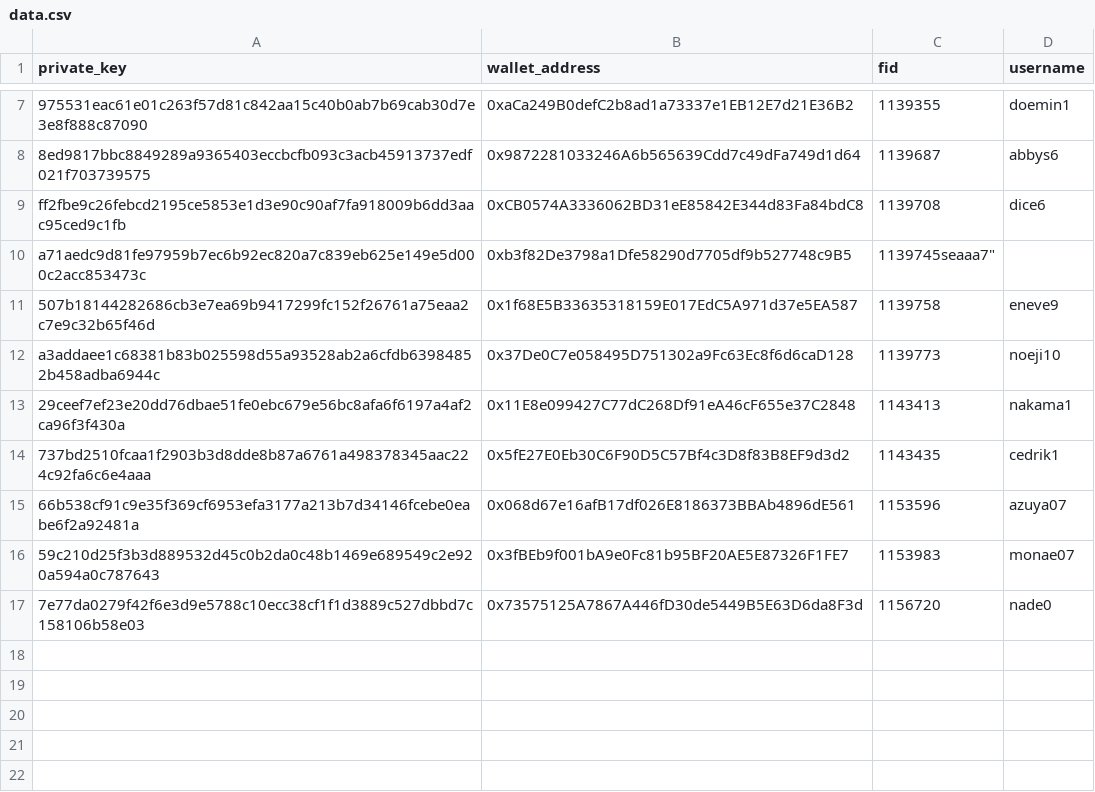
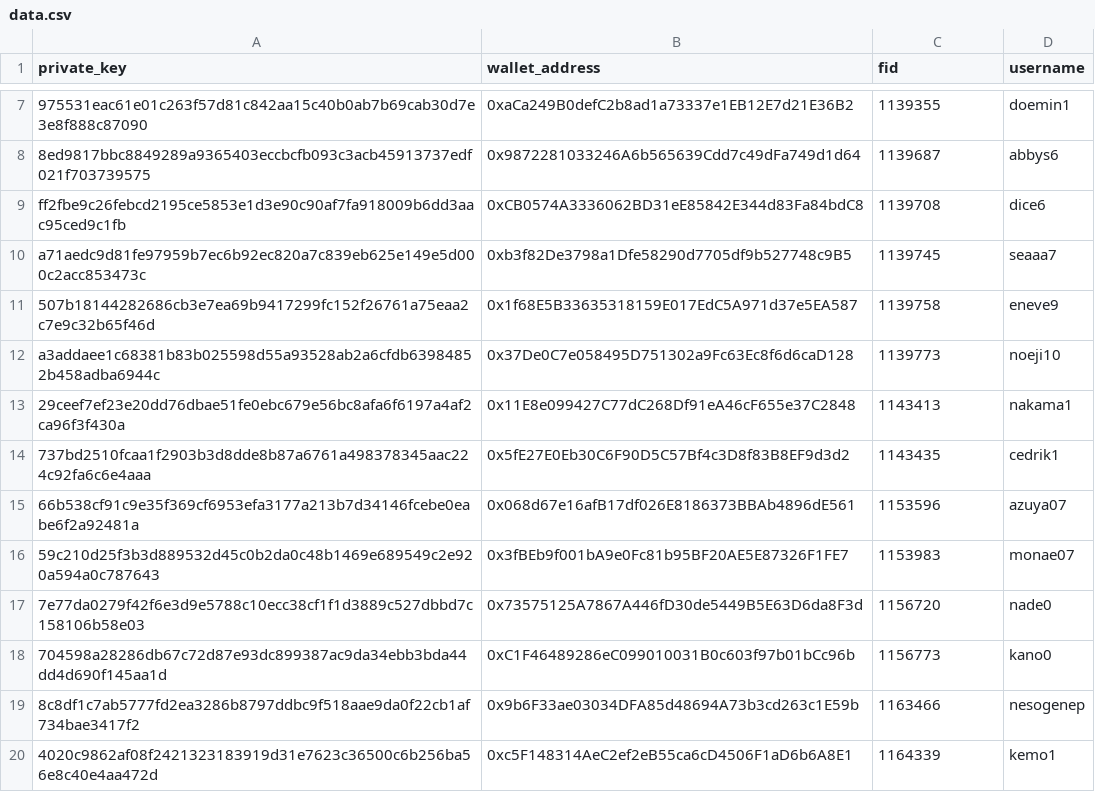
Before and after one commit to yuvikey0x/yuvikey0x, a CSV file: yuvikey/data.csv, drawn as a sheet; only a part is shown, gaps mark what is left out.

Commit message:
Update data.csv

```diff
--- a/yuvikey/data.csv
+++ b/yuvikey/data.csv
@@ -9,3 +9,3 @@
 "ff2fbe9c26febcd2195ce5853e1d3e90c90af7fa918009b6dd3aac95ced9c1fb","0xCB0574A3336062BD31eE85842E344d83Fa84bdC8","1139708","dice6"
-"a71aedc9d81fe97959b7ec6b92ec820a7c839eb625e149e5d000c2acc853473c","0xb3f82De3798a1Dfe58290d7705df9b527748c9B5","1139745"seaaa7"
+"a71aedc9d81fe97959b7ec6b92ec820a7c839eb625e149e5d000c2acc853473c","0xb3f82De3798a1Dfe58290d7705df9b527748c9B5","1139745","seaaa7"
 "507b18144282686cb3e7ea69b9417299fc152f26761a75eaa2c7e9c32b65f46d","0x1f68E5B33635318159E017EdC5A971d37e5EA587","1139758","eneve9"
@@ -17 +17,4 @@
 "7e77da0279f42f6e3d9e5788c10ecc38cf1f1d3889c527dbbd7c158106b58e03","0x73575125A7867A446fD30de5449B5E63D6da8F3d","1156720","nade0"
+"704598a28286db67c72d87e93dc899387ac9da34ebb3bda44dd4d690f145aa1d","0xC1F46489286eC099010031B0c603f97b01bCc96b","1156773","kano0"
+"8c8df1c7ab5777fd2ea3286b8797ddbc9f518aae9da0f22cb1af734bae3417f2","0x9b6F33ae03034DFA85d48694A73b3cd263c1E59b","1163466","nesogenep"
+"4020c9862af08f2421323183919d31e7623c36500c6b256ba56e8c40e4aa472d","0xc5F148314AeC2ef2eB55ca6cD4506F1aD6b6A8E1","1164339","kemo1"
```
